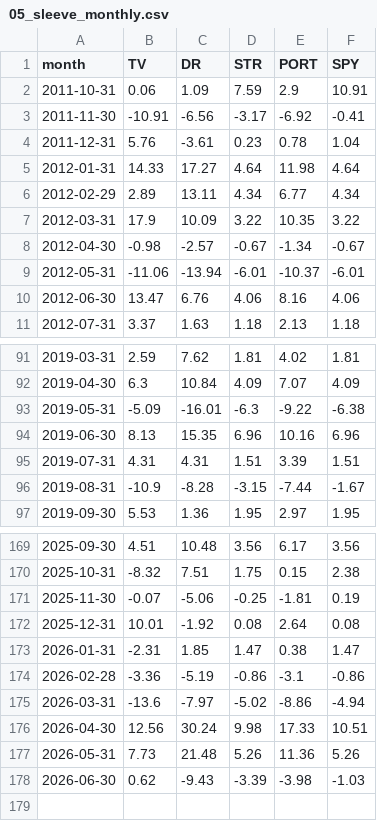
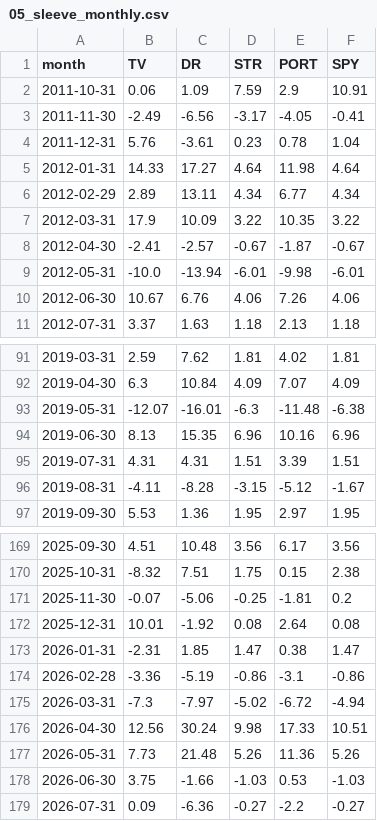
Before and after one commit to Jornvv/VTS-Dashboard, a CSV file: data/v20_report/05_sleeve_monthly.csv, drawn as a sheet; only a part is shown, gaps mark what is left out; the diff covers the shown part only.

```diff
--- a/data/v20_report/05_sleeve_monthly.csv
+++ b/data/v20_report/05_sleeve_monthly.csv
@@ -2,3 +2,3 @@ month,TV,DR,STR,PORT,SPY
 2011-10-31,0.06,1.09,7.59,2.9,10.91
-2011-11-30,-10.91,-6.56,-3.17,-6.92,-0.41
+2011-11-30,-2.49,-6.56,-3.17,-4.05,-0.41
 2011-12-31,5.76,-3.61,0.23,0.78,1.04
@@ -7,5 +7,5 @@ month,TV,DR,STR,PORT,SPY
 2012-03-31,17.9,10.09,3.22,10.35,3.22
-2012-04-30,-0.98,-2.57,-0.67,-1.34,-0.67
-2012-05-31,-11.06,-13.94,-6.01,-10.37,-6.01
-2012-06-30,13.47,6.76,4.06,8.16,4.06
+2012-04-30,-2.41,-2.57,-0.67,-1.87,-0.67
+2012-05-31,-10.0,-13.94,-6.01,-9.98,-6.01
+2012-06-30,10.67,6.76,4.06,7.26,4.06
 2012-07-31,3.37,1.63,1.18,2.13,1.18
@@ -92,6 +92,6 @@ month,TV,DR,STR,PORT,SPY
 2019-04-30,6.3,10.84,4.09,7.07,4.09
-2019-05-31,-5.09,-16.01,-6.3,-9.22,-6.38
+2019-05-31,-12.07,-16.01,-6.3,-11.48,-6.38
 2019-06-30,8.13,15.35,6.96,10.16,6.96
 2019-07-31,4.31,4.31,1.51,3.39,1.51
-2019-08-31,-10.9,-8.28,-3.15,-7.44,-1.67
+2019-08-31,-4.11,-8.28,-3.15,-5.12,-1.67
 2019-09-30,5.53,1.36,1.95,2.97,1.95
@@ -170,3 +170,3 @@ month,TV,DR,STR,PORT,SPY
 2025-10-31,-8.32,7.51,1.75,0.15,2.38
-2025-11-30,-0.07,-5.06,-0.25,-1.81,0.19
+2025-11-30,-0.07,-5.06,-0.25,-1.81,0.2
 2025-12-31,10.01,-1.92,0.08,2.64,0.08
@@ -174,5 +174,6 @@ month,TV,DR,STR,PORT,SPY
 2026-02-28,-3.36,-5.19,-0.86,-3.1,-0.86
-2026-03-31,-13.6,-7.97,-5.02,-8.86,-4.94
+2026-03-31,-7.3,-7.97,-5.02,-6.72,-4.94
 2026-04-30,12.56,30.24,9.98,17.33,10.51
 2026-05-31,7.73,21.48,5.26,11.36,5.26
-2026-06-30,0.62,-9.43,-3.39,-3.98,-1.03
+2026-06-30,3.75,-1.66,-1.03,0.53,-1.03
+2026-07-31,0.09,-6.36,-0.27,-2.2,-0.27
```
Also changed, not shown: 30 edited cells elsewhere in this file, data/monitoring/signal_history.csv, data/v20_report/01_annual_returns.csv, 7 other files.
